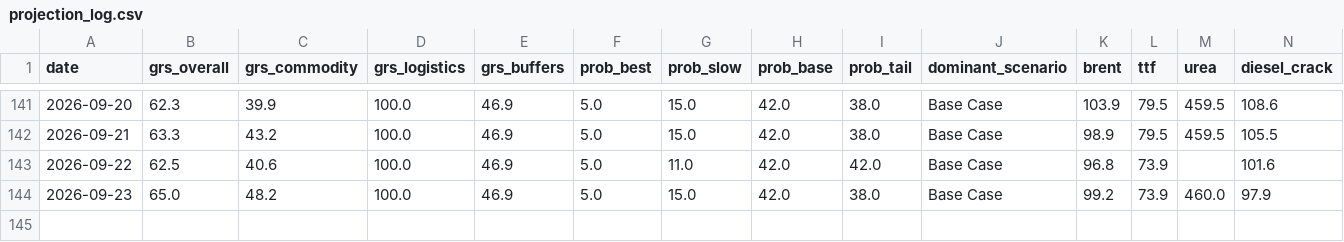
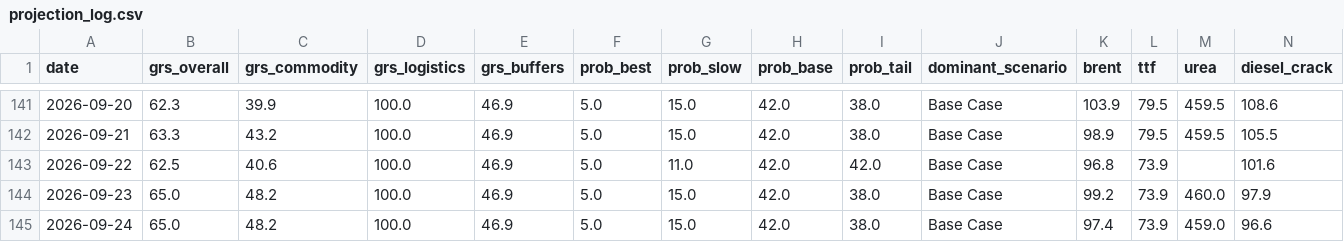
Before and after one commit to DigiDaz/EarlyWarning, a CSV file: projection_log.csv, drawn as a sheet; only a part is shown, gaps mark what is left out; rows hold the shown columns only; the diff names each change by its address in the sheet, - before the commit and + after, or states it on an @@ line.

```diff
--- a/projection_log.csv
+++ b/projection_log.csv
+row 145: 2026-09-24 | 65.0 | 48.2 | 100.0 | 46.9 | 5.0 | 15.0 | 42.0 | 38.0 | Base Case | 97.4 | 73.9 | 459.0 | 96.6
```
